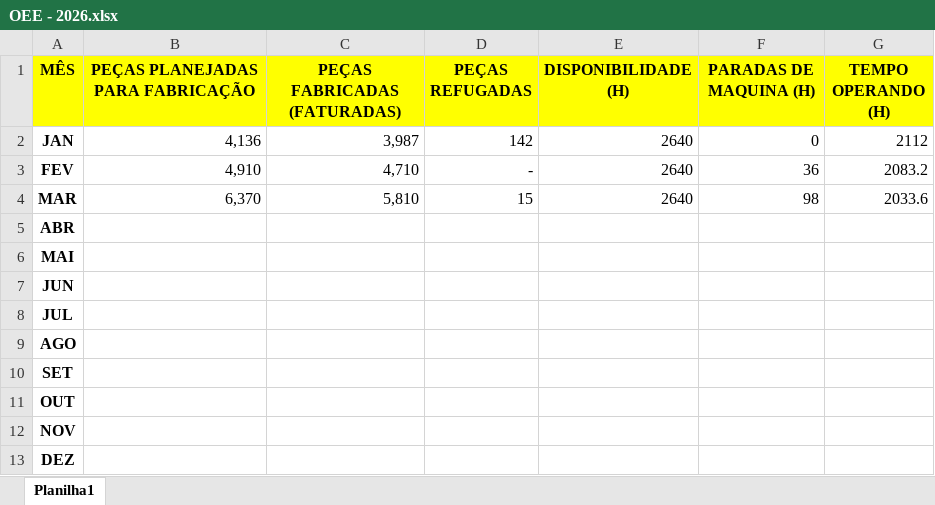
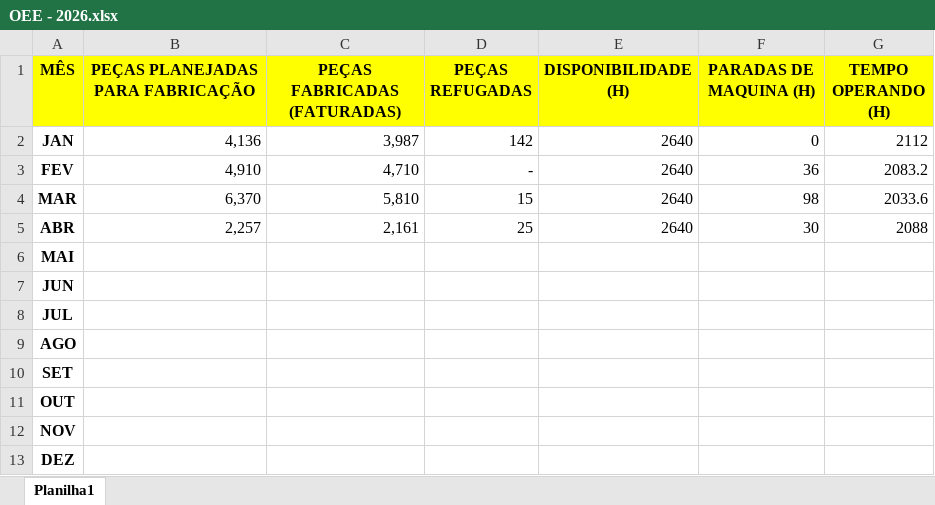
Before and after one commit to eluz7777-hue/aps-producao, an Excel workbook: OEE - 2026.xlsx, sheet Planilha1, drawn as a sheet; values as stored, in another font and other column widths than the file's, no borders; the diff names each change by its address in the sheet, - before the commit and + after, or states it on an @@ line.

Commit message:
atualiza OEE - 2026.xlsx

```diff
--- a/OEE - 2026.xlsx (sheet Planilha1)
+++ b/OEE - 2026.xlsx (sheet Planilha1)
-B5 (PEÇAS PLANEJADAS PARA FABRICAÇÃO): (empty)
+B5 (PEÇAS PLANEJADAS PARA FABRICAÇÃO): 2,257
-C5 (PEÇAS FABRICADAS (FATURADAS)): (empty)
+C5 (PEÇAS FABRICADAS (FATURADAS)): 2,161
-D5 (PEÇAS REFUGADAS): (empty)
+D5 (PEÇAS REFUGADAS): 25
-E5 (DISPONIBILIDADE (H)): (empty)
+E5 (DISPONIBILIDADE (H)): 2640
-F5 (PARADAS DE MAQUINA (H)): (empty)
+F5 (PARADAS DE MAQUINA (H)): 30
-G5 (TEMPO OPERANDO (H)): (empty)
+G5 (TEMPO OPERANDO (H)): 2088
```
